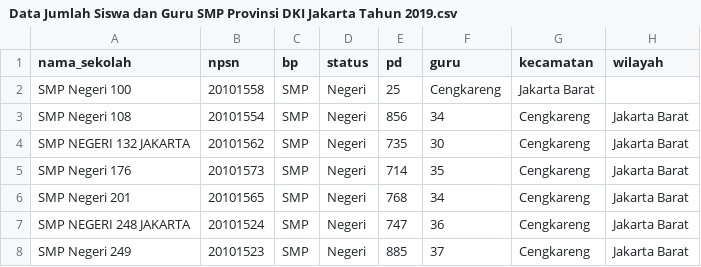
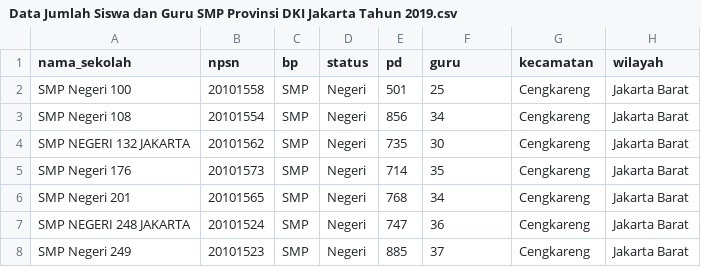
Before and after one commit to adhitia92/dataset, a CSV file: Data Jumlah Siswa dan Guru SMP Provinsi DKI Jakarta Tahun 2019.csv, drawn as a sheet; only a part is shown.

Commit message:
Update Data Jumlah Siswa dan Guru SMP Provinsi DKI Jakarta Tahun 2019.csv

```diff
--- a/Data Jumlah Siswa dan Guru SMP Provinsi DKI Jakarta Tahun 2019.csv
+++ b/Data Jumlah Siswa dan Guru SMP Provinsi DKI Jakarta Tahun 2019.csv
@@ -1,3 +1,3 @@
 nama_sekolah,npsn,bp,status,pd,guru,kecamatan ,wilayah
-SMP Negeri 100,20101558,SMP,Negeri,25,Cengkareng,Jakarta Barat
+SMP Negeri 100,20101558,SMP,Negeri,501,25,Cengkareng,Jakarta Barat
 SMP Negeri 108,20101554,SMP,Negeri,856,34,Cengkareng,Jakarta Barat
```
